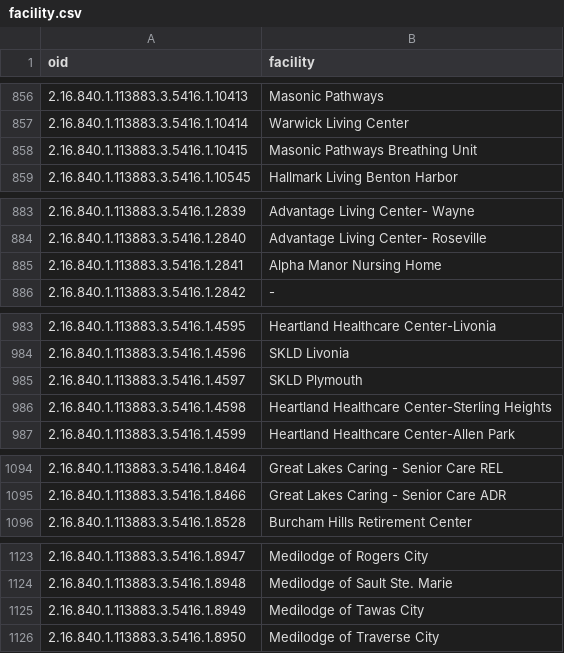
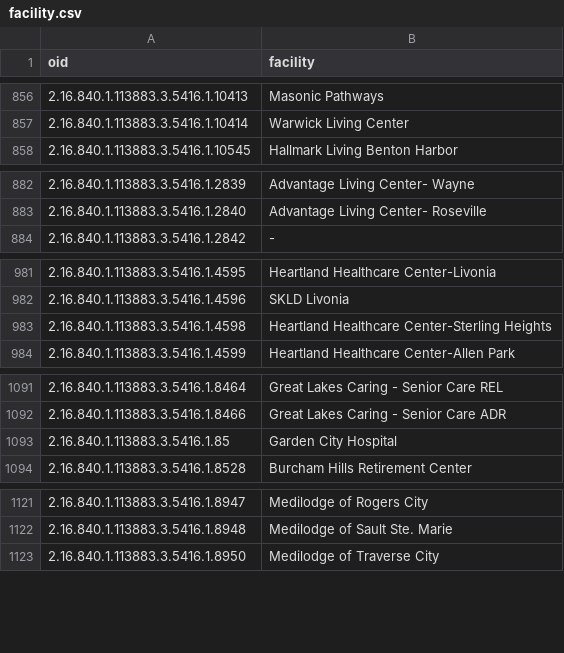
Before and after one commit to informationsoftworks/mihin, a CSV file: mapping_tables/target/facility.csv, drawn as a sheet; only a part is shown, gaps mark what is left out; the diff covers the shown part only.

```diff
--- a/mapping_tables/target/facility.csv
+++ b/mapping_tables/target/facility.csv
@@ -857,3 +857,2 @@ oid,facility
 2.16.840.1.113883.3.5416.1.10414,Warwick Living Center
-2.16.840.1.113883.3.5416.1.10415,Masonic Pathways Breathing Unit 
 2.16.840.1.113883.3.5416.1.10545,Hallmark Living Benton Harbor 
@@ -884,3 +883,2 @@ oid,facility
 2.16.840.1.113883.3.5416.1.2840,Advantage Living Center- Roseville                             
-2.16.840.1.113883.3.5416.1.2841,Alpha Manor Nursing Home  
 2.16.840.1.113883.3.5416.1.2842,-
@@ -984,3 +982,2 @@ oid,facility
 2.16.840.1.113883.3.5416.1.4596,SKLD Livonia
-2.16.840.1.113883.3.5416.1.4597,SKLD Plymouth
 2.16.840.1.113883.3.5416.1.4598,Heartland Healthcare Center-Sterling Heights
@@ -1095,2 +1092,3 @@ oid,facility
 2.16.840.1.113883.3.5416.1.8466,Great Lakes Caring - Senior Care ADR
+2.16.840.1.113883.3.5416.1.85,Garden City Hospital
 2.16.840.1.113883.3.5416.1.8528,Burcham Hills Retirement Center
@@ -1124,3 +1122,2 @@ oid,facility
 2.16.840.1.113883.3.5416.1.8948,Medilodge of Sault Ste. Marie
-2.16.840.1.113883.3.5416.1.8949,Medilodge of Tawas City
 2.16.840.1.113883.3.5416.1.8950,Medilodge of Traverse City
```
Also changed, not shown: 1 removed row elsewhere in this file, 16 other files.
